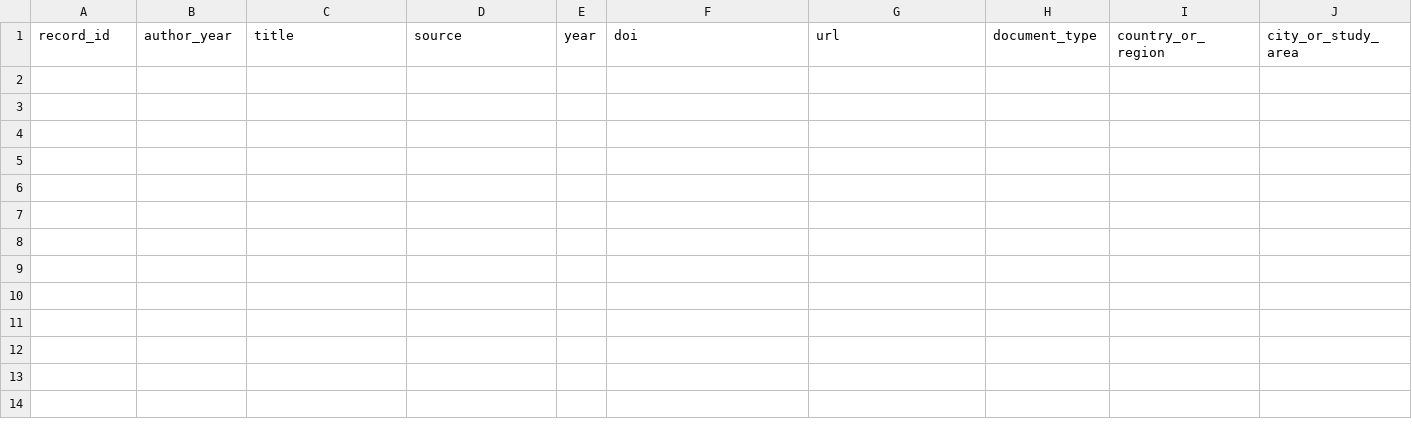
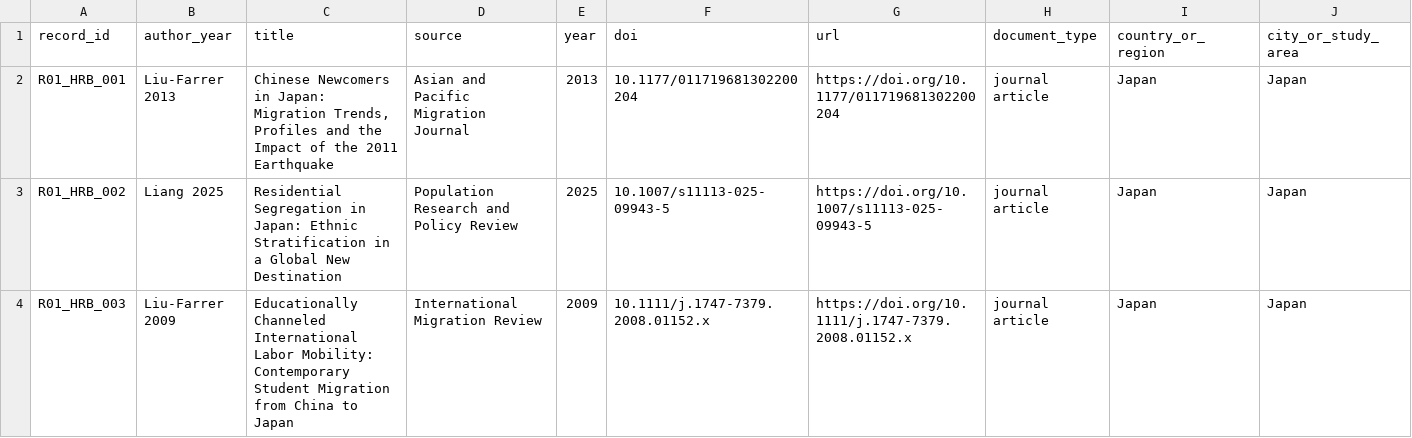
Before and after one commit to panghuanzhi62/tokyo-foreign-population-spatial-analysis, a CSV file: literature/02_matrices/literature_matrix.csv, drawn as a sheet; only a part is shown; rows hold the shown columns only; the diff names each change by its address in the sheet, - before the commit and + after, or states it on an @@ line.

Commit message:
Add web-verified high-risk B literature matrix rows

```diff
--- a/literature/02_matrices/literature_matrix.csv
+++ b/literature/02_matrices/literature_matrix.csv
+row 2: R01_HRB_001 | Liu-Farrer 2013 | Chinese Newcomers in Japan: Migration Trends, Profiles and the Impact of the 2011 Earthquake | Asian and Pacific Migration Journal | 2013 | 10.1177/011719681302200204 | https://doi.org/10.1177/011719681302200204 | journal article | Japan | Japan
+row 3: R01_HRB_002 | Liang 2025 | Residential Segregation in Japan: Ethnic Stratification in a Global New Destination | Population Research and Policy Review | 2025 | 10.1007/s11113-025-09943-5 | https://doi.org/10.1007/s11113-025-09943-5 | journal article | Japan | Japan
+row 4: R01_HRB_003 | Liu-Farrer 2009 | Educationally Channeled International Labor Mobility: Contemporary Student Migration from China to Japan | International Migration Review | 2009 | 10.1111/j.1747-7379.2008.01152.x | https://doi.org/10.1111/j.1747-7379.2008.01152.x | journal article | Japan | Japan
```
Also changed, not shown: literature/02_matrices/gap_verification_matrix.csv, 4 other files.
